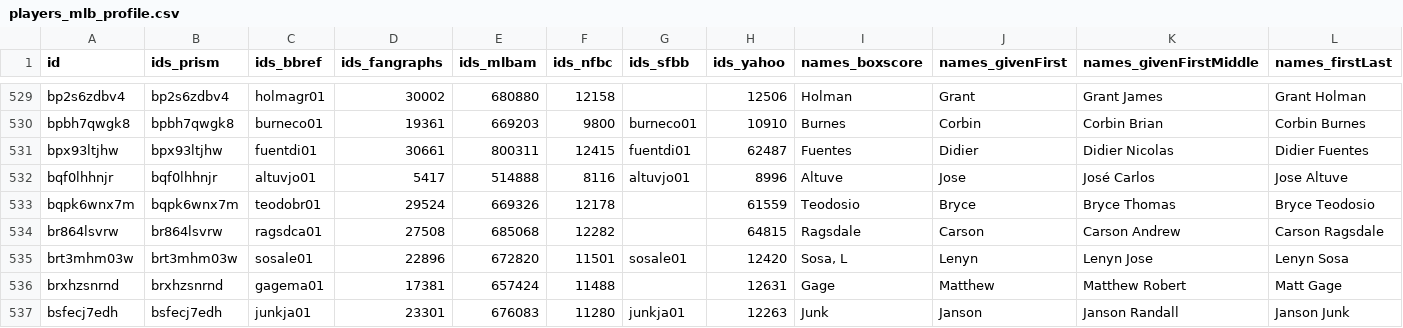
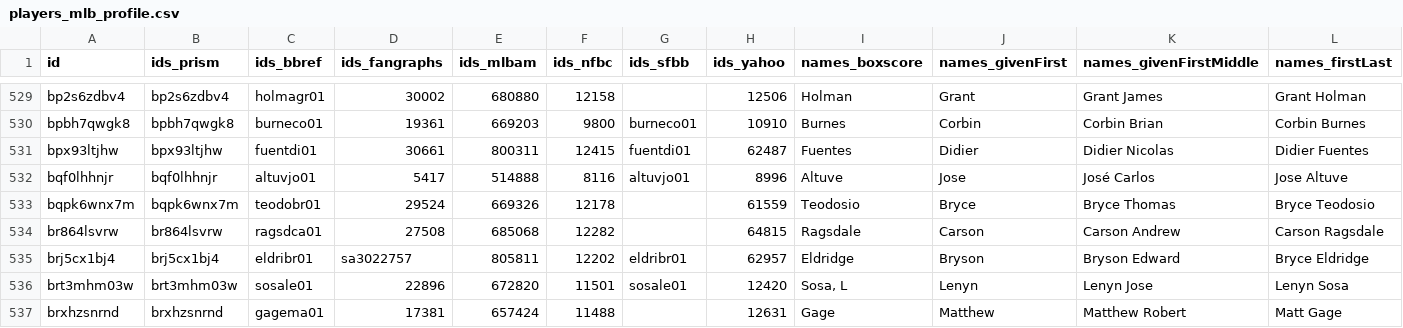
Before and after one commit to StatsVine/prism-registry, a CSV file: exports/mlb/players_mlb_profile/players_mlb_profile.csv, drawn as a sheet; only a part is shown, gaps mark what is left out; the shorter side is filled out with more unchanged rows; rows hold the shown columns only; the diff names each change by its address in the sheet, - before the commit and + after, or states it on an @@ line.

```diff
--- a/exports/mlb/players_mlb_profile/players_mlb_profile.csv
+++ b/exports/mlb/players_mlb_profile/players_mlb_profile.csv
+row 535: brj5cx1bj4 | brj5cx1bj4 | eldribr01 | sa3022757 | 805811 | 12202 | eldribr01 | 62957 | Eldridge | Bryson | Bryson Edward | Bryce Eldridge
```
Also changed, not shown: exports/mlb/player_ids/player_ids.csv, exports/mlb/players_mlb_roster/players_mlb_roster.csv, 45 other files.
